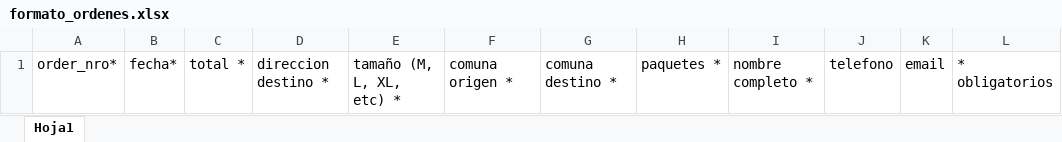
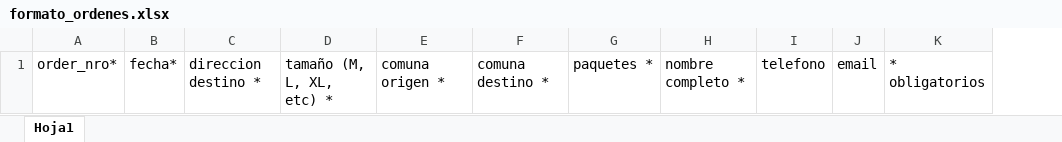
Before and after one commit to millukii/flypack_v2, an Excel workbook: files/formato_ordenes.xlsx, sheet Hoja1, drawn as a sheet; values as stored, in another font and other column widths than the file's, no borders; the diff names each change by its address in the sheet, - before the commit and + after, or states it on an @@ line.

```diff
--- a/files/formato_ordenes.xlsx (sheet Hoja1)
+++ b/files/formato_ordenes.xlsx (sheet Hoja1)
-column C, row 1: total *
```
Also changed, not shown: 1 other file.
